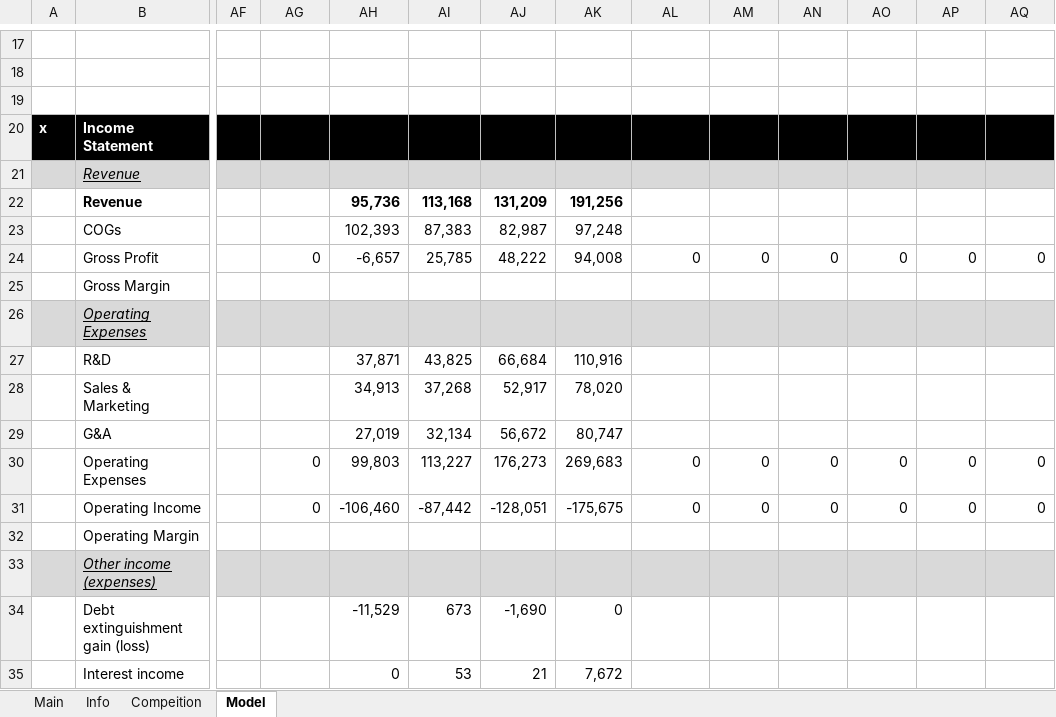
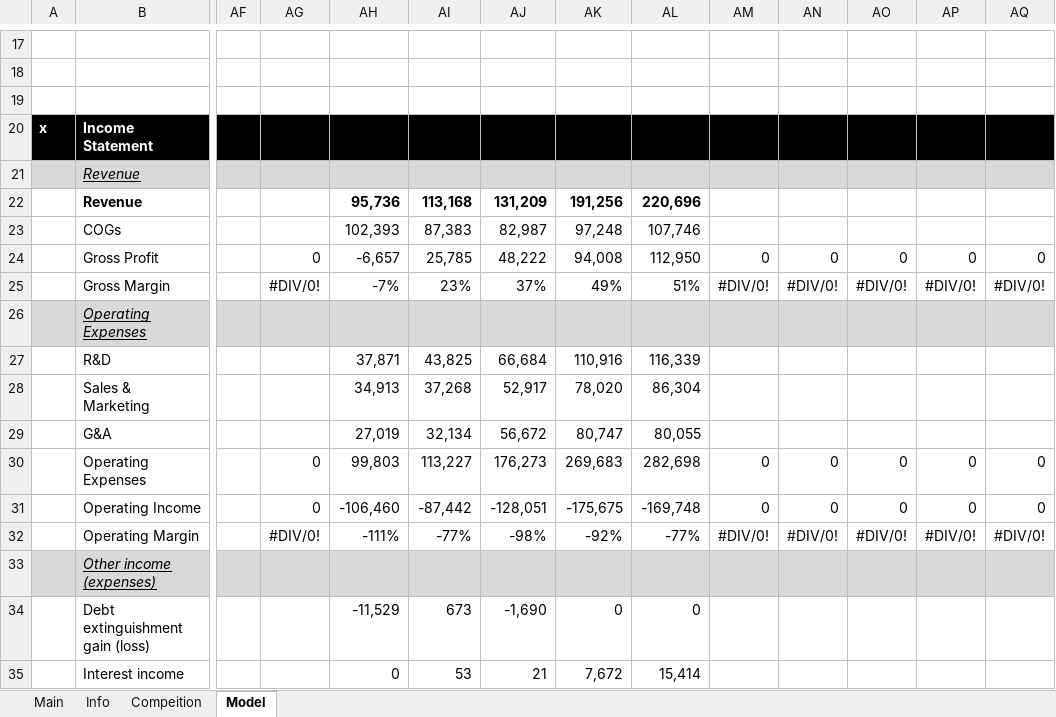
Before and after one commit to Primitive-Coding/Company-Models-Demo, an Excel workbook: PL/PL.xlsx, sheet Model, drawn as a sheet; only a part is shown, gaps mark what is left out; values as stored, in another font and other column widths than the file's, no borders; the diff covers the shown part only; the diff names each change by its address in the sheet, - before the commit and + after, or states it on an @@ line.

```diff
--- a/PL/PL.xlsx (sheet Model)
+++ b/PL/PL.xlsx (sheet Model)
-AL22: (empty)
+AL22: 220,696
-AL23: (empty)
+AL23: 107,746
-AL24: 0
+AL24: 112,950
-AG25: (empty)
+AG25: #DIV/0!
-AH25: (empty)
+AH25: -7%
-AI25: (empty)
+AI25: 23%
-AJ25: (empty)
+AJ25: 37%
-AK25: (empty)
+AK25: 49%
-AL25: (empty)
+AL25: 51%
-AM25: (empty)
+AM25: #DIV/0!
-AN25: (empty)
+AN25: #DIV/0!
-AO25: (empty)
+AO25: #DIV/0!
-AP25: (empty)
+AP25: #DIV/0!
-AQ25: (empty)
+AQ25: #DIV/0!
-AL27: (empty)
+AL27: 116,339
-AL28: (empty)
+AL28: 86,304
-AL29: (empty)
+AL29: 80,055
-AL30: 0
+AL30: 282,698
-AL31: 0
+AL31: -169,748
-AG32: (empty)
+AG32: #DIV/0!
-AH32: (empty)
+AH32: -111%
-AI32: (empty)
+AI32: -77%
-AJ32: (empty)
+AJ32: -98%
-AK32: (empty)
+AK32: -92%
-AL32: (empty)
+AL32: -77%
-AM32: (empty)
+AM32: #DIV/0!
-AN32: (empty)
+AN32: #DIV/0!
-AO32: (empty)
+AO32: #DIV/0!
-AP32: (empty)
+AP32: #DIV/0!
-AQ32: (empty)
+AQ32: #DIV/0!
-AL34: (empty)
+AL34: 0
-AL35: (empty)
+AL35: 15,414
```
Also changed, not shown: 13 added rows, 3 removed rows, 78 edited cells and cell formats elsewhere in this sheet, sheet Main, formulas that keep their value, GSAT/GSAT.xlsx, UUUU/UUUU.xlsx, 3 other files.
